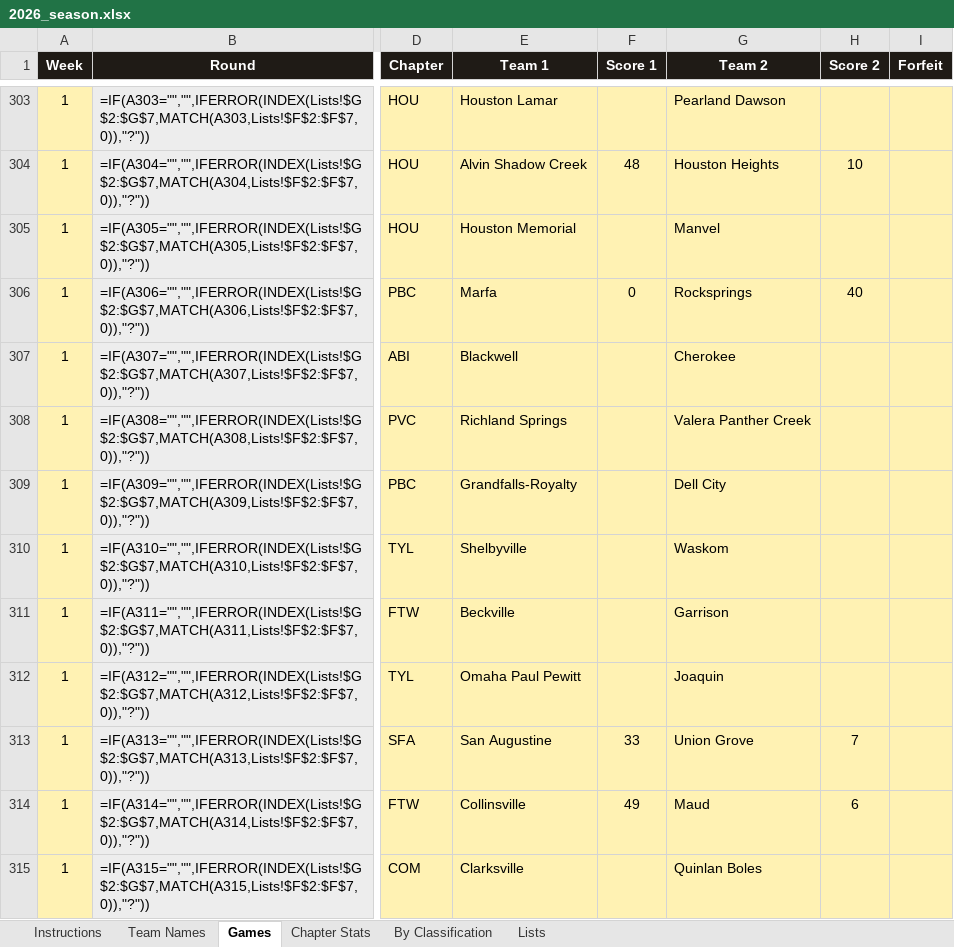
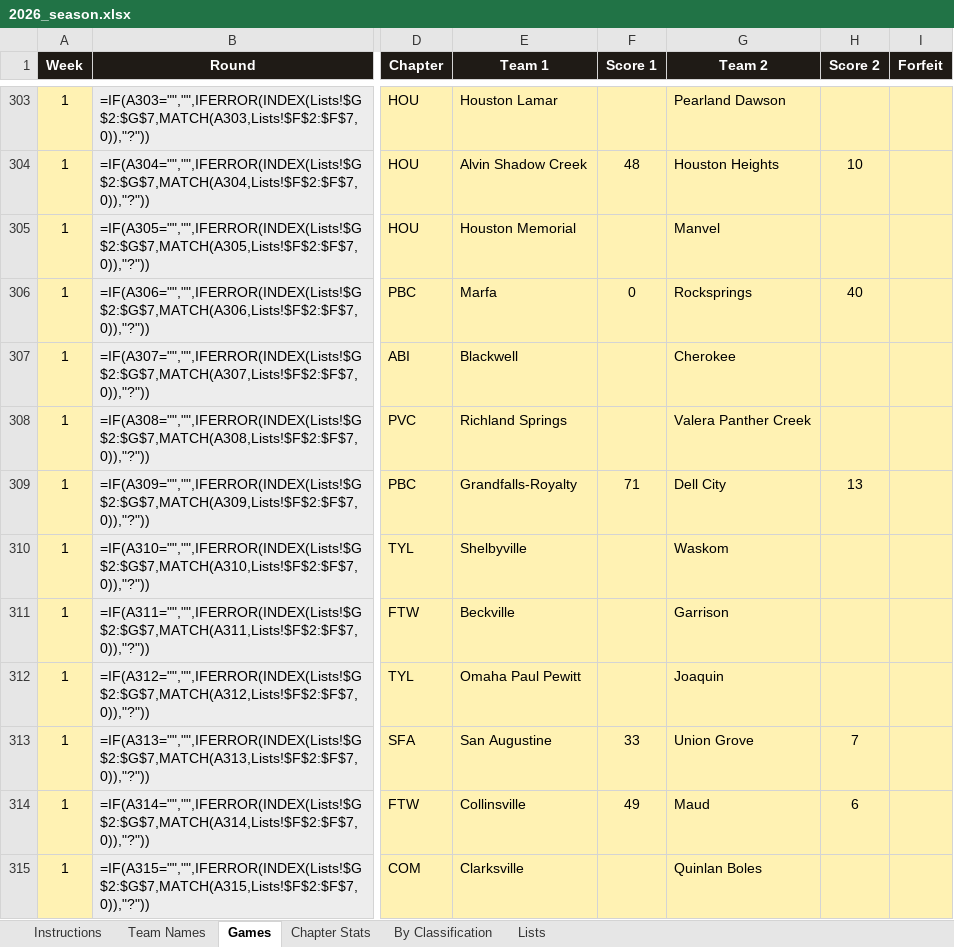
Before and after one commit to colemic2006/texasplayoffs, an Excel workbook: season/2026/2026_season.xlsx, sheet Games, drawn as a sheet; only a part is shown, gaps mark what is left out; values as stored, in another font and other column widths than the file's, no borders; formulas without a stored value are shown as written; conditional formats not drawn; the diff names each change by its address in the sheet, - before the commit and + after, or states it on an @@ line.

```diff
--- a/season/2026/2026_season.xlsx (sheet Games)
+++ b/season/2026/2026_season.xlsx (sheet Games)
-F309 (Score 1): (empty)
+F309 (Score 1): 71
-H309 (Score 2): (empty)
+H309 (Score 2): 13
```
Also changed, not shown: 3 other files.
